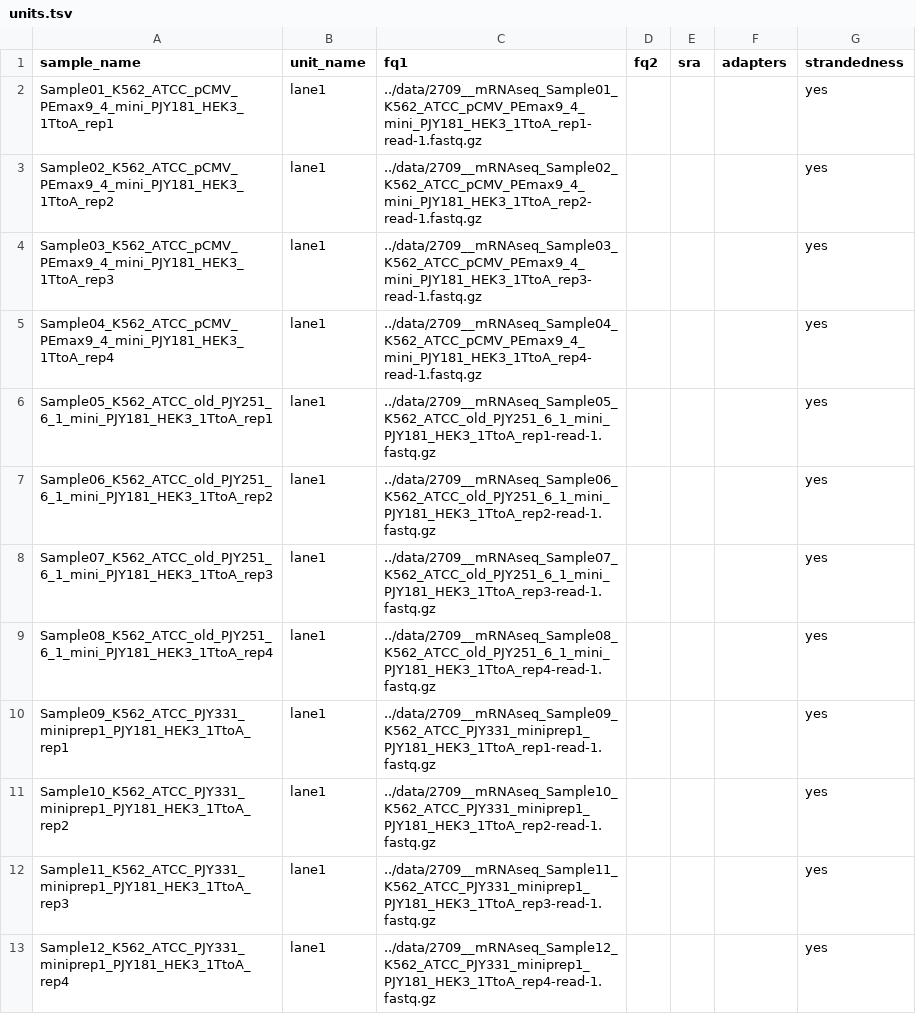
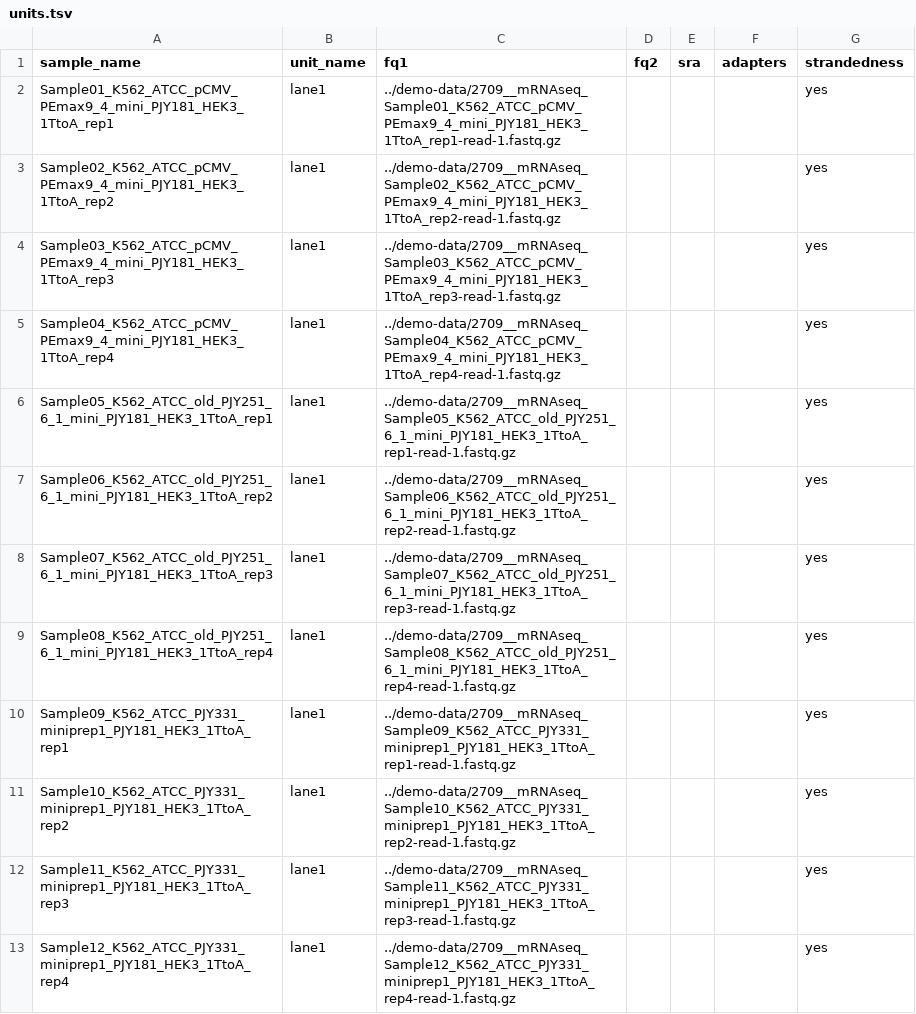
Before and after one commit to Princeton-LSI-ResearchComputing/PE-mRNA-seq-diffexp, a TSV file: HEK3_1TtoA/config/units.tsv, drawn as a sheet.

Commit message:
Cleanup README, add demo-data

```diff
--- a/HEK3_1TtoA/config/units.tsv
+++ b/HEK3_1TtoA/config/units.tsv
@@ -1,13 +1,13 @@
 sample_name	unit_name	fq1	fq2	sra	adapters	strandedness
-Sample01_K562_ATCC_pCMV_PEmax9_4_mini_PJY181_HEK3_1TtoA_rep1	lane1	../data/2709__mRNAseq_Sample01_K562_ATCC_pCMV_PEmax9_4_mini_PJY181_HEK3_1TtoA_rep1-read-1.fastq.gz				yes
-Sample02_K562_ATCC_pCMV_PEmax9_4_mini_PJY181_HEK3_1TtoA_rep2	lane1	../data/2709__mRNAseq_Sample02_K562_ATCC_pCMV_PEmax9_4_mini_PJY181_HEK3_1TtoA_rep2-read-1.fastq.gz				yes
-Sample03_K562_ATCC_pCMV_PEmax9_4_mini_PJY181_HEK3_1TtoA_rep3	lane1	../data/2709__mRNAseq_Sample03_K562_ATCC_pCMV_PEmax9_4_mini_PJY181_HEK3_1TtoA_rep3-read-1.fastq.gz				yes
-Sample04_K562_ATCC_pCMV_PEmax9_4_mini_PJY181_HEK3_1TtoA_rep4	lane1	../data/2709__mRNAseq_Sample04_K562_ATCC_pCMV_PEmax9_4_mini_PJY181_HEK3_1TtoA_rep4-read-1.fastq.gz				yes
-Sample05_K562_ATCC_old_PJY251_6_1_mini_PJY181_HEK3_1TtoA_rep1	lane1	../data/2709__mRNAseq_Sample05_K562_ATCC_old_PJY251_6_1_mini_PJY181_HEK3_1TtoA_rep1-read-1.fastq.gz				yes
-Sample06_K562_ATCC_old_PJY251_6_1_mini_PJY181_HEK3_1TtoA_rep2	lane1	../data/2709__mRNAseq_Sample06_K562_ATCC_old_PJY251_6_1_mini_PJY181_HEK3_1TtoA_rep2-read-1.fastq.gz				yes
-Sample07_K562_ATCC_old_PJY251_6_1_mini_PJY181_HEK3_1TtoA_rep3	lane1	../data/2709__mRNAseq_Sample07_K562_ATCC_old_PJY251_6_1_mini_PJY181_HEK3_1TtoA_rep3-read-1.fastq.gz				yes
-Sample08_K562_ATCC_old_PJY251_6_1_mini_PJY181_HEK3_1TtoA_rep4	lane1	../data/2709__mRNAseq_Sample08_K562_ATCC_old_PJY251_6_1_mini_PJY181_HEK3_1TtoA_rep4-read-1.fastq.gz				yes
-Sample09_K562_ATCC_PJY331_miniprep1_PJY181_HEK3_1TtoA_rep1	lane1	../data/2709__mRNAseq_Sample09_K562_ATCC_PJY331_miniprep1_PJY181_HEK3_1TtoA_rep1-read-1.fastq.gz				yes
-Sample10_K562_ATCC_PJY331_miniprep1_PJY181_HEK3_1TtoA_rep2	lane1	../data/2709__mRNAseq_Sample10_K562_ATCC_PJY331_miniprep1_PJY181_HEK3_1TtoA_rep2-read-1.fastq.gz				yes
-Sample11_K562_ATCC_PJY331_miniprep1_PJY181_HEK3_1TtoA_rep3	lane1	../data/2709__mRNAseq_Sample11_K562_ATCC_PJY331_miniprep1_PJY181_HEK3_1TtoA_rep3-read-1.fastq.gz				yes
-Sample12_K562_ATCC_PJY331_miniprep1_PJY181_HEK3_1TtoA_rep4	lane1	../data/2709__mRNAseq_Sample12_K562_ATCC_PJY331_miniprep1_PJY181_HEK3_1TtoA_rep4-read-1.fastq.gz				yes
+Sample01_K562_ATCC_pCMV_PEmax9_4_mini_PJY181_HEK3_1TtoA_rep1	lane1	../demo-data/2709__mRNAseq_Sample01_K562_ATCC_pCMV_PEmax9_4_mini_PJY181_HEK3_1TtoA_rep1-read-1.fastq.gz				yes
+Sample02_K562_ATCC_pCMV_PEmax9_4_mini_PJY181_HEK3_1TtoA_rep2	lane1	../demo-data/2709__mRNAseq_Sample02_K562_ATCC_pCMV_PEmax9_4_mini_PJY181_HEK3_1TtoA_rep2-read-1.fastq.gz				yes
+Sample03_K562_ATCC_pCMV_PEmax9_4_mini_PJY181_HEK3_1TtoA_rep3	lane1	../demo-data/2709__mRNAseq_Sample03_K562_ATCC_pCMV_PEmax9_4_mini_PJY181_HEK3_1TtoA_rep3-read-1.fastq.gz				yes
+Sample04_K562_ATCC_pCMV_PEmax9_4_mini_PJY181_HEK3_1TtoA_rep4	lane1	../demo-data/2709__mRNAseq_Sample04_K562_ATCC_pCMV_PEmax9_4_mini_PJY181_HEK3_1TtoA_rep4-read-1.fastq.gz				yes
+Sample05_K562_ATCC_old_PJY251_6_1_mini_PJY181_HEK3_1TtoA_rep1	lane1	../demo-data/2709__mRNAseq_Sample05_K562_ATCC_old_PJY251_6_1_mini_PJY181_HEK3_1TtoA_rep1-read-1.fastq.gz				yes
+Sample06_K562_ATCC_old_PJY251_6_1_mini_PJY181_HEK3_1TtoA_rep2	lane1	../demo-data/2709__mRNAseq_Sample06_K562_ATCC_old_PJY251_6_1_mini_PJY181_HEK3_1TtoA_rep2-read-1.fastq.gz				yes
+Sample07_K562_ATCC_old_PJY251_6_1_mini_PJY181_HEK3_1TtoA_rep3	lane1	../demo-data/2709__mRNAseq_Sample07_K562_ATCC_old_PJY251_6_1_mini_PJY181_HEK3_1TtoA_rep3-read-1.fastq.gz				yes
+Sample08_K562_ATCC_old_PJY251_6_1_mini_PJY181_HEK3_1TtoA_rep4	lane1	../demo-data/2709__mRNAseq_Sample08_K562_ATCC_old_PJY251_6_1_mini_PJY181_HEK3_1TtoA_rep4-read-1.fastq.gz				yes
+Sample09_K562_ATCC_PJY331_miniprep1_PJY181_HEK3_1TtoA_rep1	lane1	../demo-data/2709__mRNAseq_Sample09_K562_ATCC_PJY331_miniprep1_PJY181_HEK3_1TtoA_rep1-read-1.fastq.gz				yes
+Sample10_K562_ATCC_PJY331_miniprep1_PJY181_HEK3_1TtoA_rep2	lane1	../demo-data/2709__mRNAseq_Sample10_K562_ATCC_PJY331_miniprep1_PJY181_HEK3_1TtoA_rep2-read-1.fastq.gz				yes
+Sample11_K562_ATCC_PJY331_miniprep1_PJY181_HEK3_1TtoA_rep3	lane1	../demo-data/2709__mRNAseq_Sample11_K562_ATCC_PJY331_miniprep1_PJY181_HEK3_1TtoA_rep3-read-1.fastq.gz				yes
+Sample12_K562_ATCC_PJY331_miniprep1_PJY181_HEK3_1TtoA_rep4	lane1	../demo-data/2709__mRNAseq_Sample12_K562_ATCC_PJY331_miniprep1_PJY181_HEK3_1TtoA_rep4-read-1.fastq.gz				yes
```
Also changed, not shown: PRNP_6GtoT/config/units.tsv, 25 other files.
